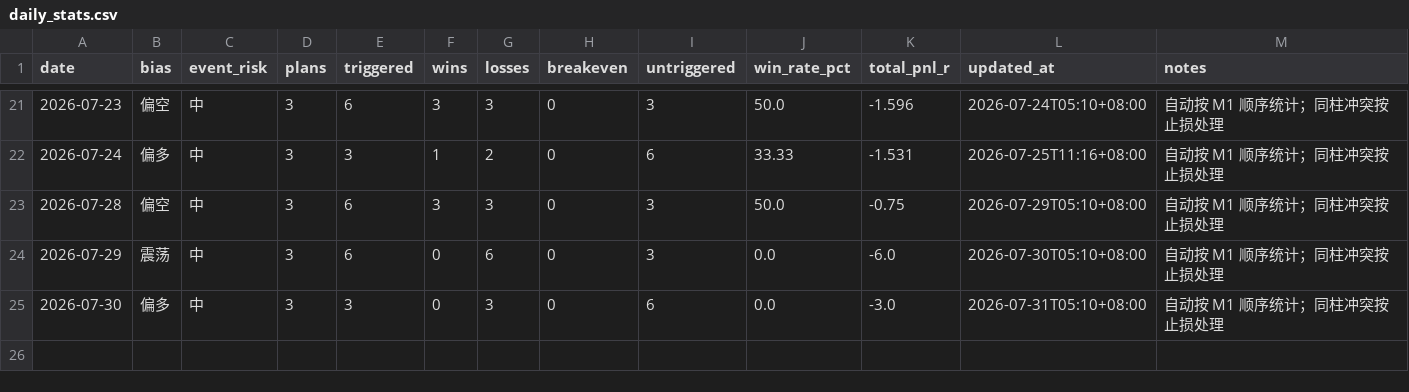
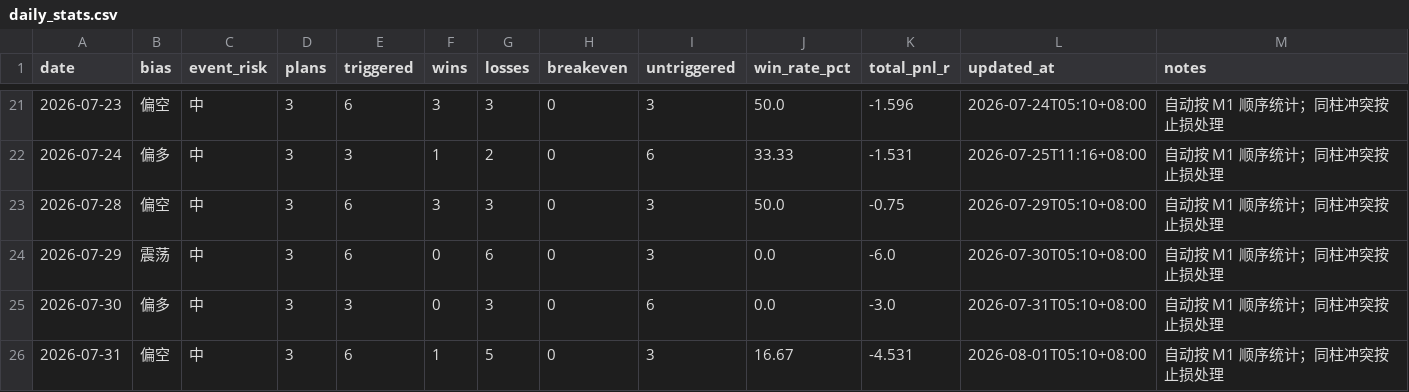
Before and after one commit to MatrixChoi/gold-advisor-dashboard, a CSV file: data/daily_stats.csv, drawn as a sheet; only a part is shown, gaps mark what is left out.

```diff
--- a/data/daily_stats.csv
+++ b/data/daily_stats.csv
@@ -25 +25,2 @@ date,bias,event_risk,plans,triggered,wins,losses,breakeven,untriggered,win_rate_
 2026-07-30,偏多,中,3,3,0,3,0,6,0.0,-3.0,2026-07-31T05:10+08:00,自动按 M1 顺序统计；同柱冲突按止损处理
+2026-07-31,偏空,中,3,6,1,5,0,3,16.67,-4.531,2026-08-01T05:10+08:00,自动按 M1 顺序统计；同柱冲突按止损处理
```
Also changed, not shown: data/trades.csv, 3 other files.
